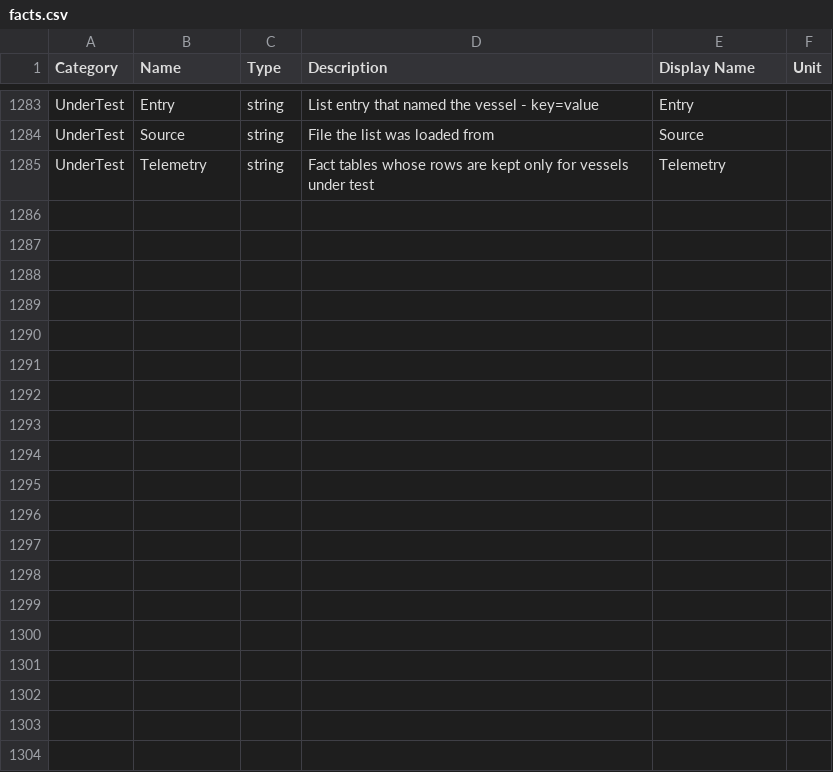
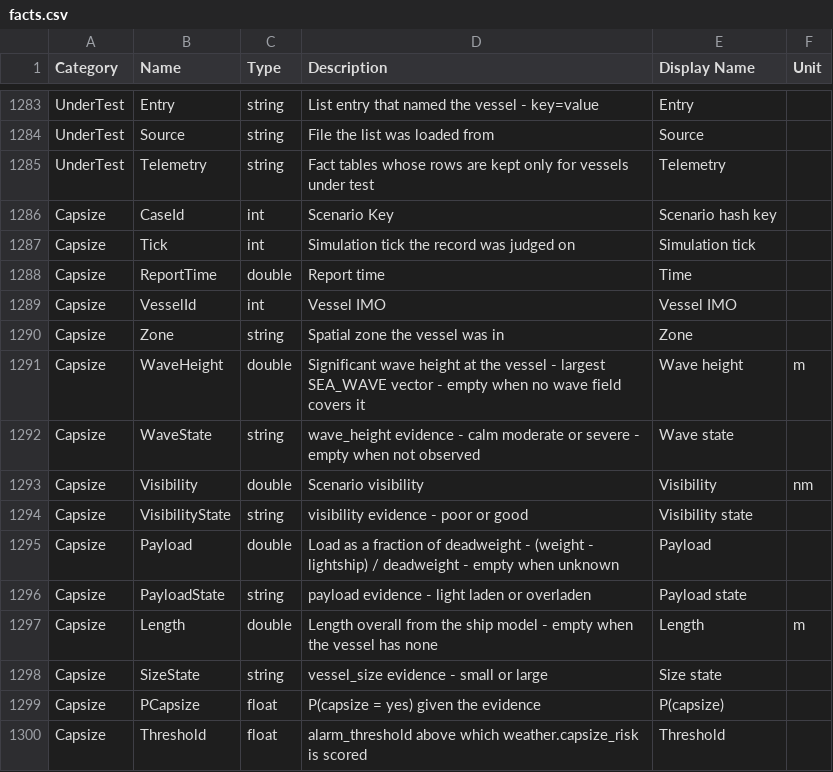
Before and after one commit to sreekants/cospy, a CSV file: config/data/facts.csv, drawn as a sheet; only a part is shown, gaps mark what is left out; the diff names each change by its address in the sheet, - before the commit and + after, or states it on an @@ line.

Commit message:
Revision of the risk evaluation

```diff
--- a/config/data/facts.csv
+++ b/config/data/facts.csv
+row 1286: Capsize | CaseId | int | Scenario Key | Scenario hash key
+row 1287: Capsize | Tick | int | Simulation tick the record was judged on | Simulation tick
+row 1288: Capsize | ReportTime | double | Report time | Time
+row 1289: Capsize | VesselId | int | Vessel IMO | Vessel IMO
+row 1290: Capsize | Zone | string | Spatial zone the vessel was in | Zone
+row 1291: Capsize | WaveHeight | double | Significant wave height at the vessel - largest SEA_WAVE vector - empty when no wave field covers it | Wave height | m
+row 1292: Capsize | WaveState | string | wave_height evidence - calm moderate or severe - empty when not observed | Wave state
+row 1293: Capsize | Visibility | double | Scenario visibility | Visibility | nm
+row 1294: Capsize | VisibilityState | string | visibility evidence - poor or good | Visibility state
+row 1295: Capsize | Payload | double | Load as a fraction of deadweight - (weight - lightship) / deadweight - empty when unknown | Payload
+row 1296: Capsize | PayloadState | string | payload evidence - light laden or overladen | Payload state
+row 1297: Capsize | Length | double | Length overall from the ship model - empty when the vessel has none | Length | m
+row 1298: Capsize | SizeState | string | vessel_size evidence - small or large | Size state
+row 1299: Capsize | PCapsize | float | P(capsize = yes) given the evidence | P(capsize)
+row 1300: Capsize | Threshold | float | alarm_threshold above which weather.capsize_risk is scored | Threshold
```
Also changed, not shown: config/data/cube.csv, 49 other files.
